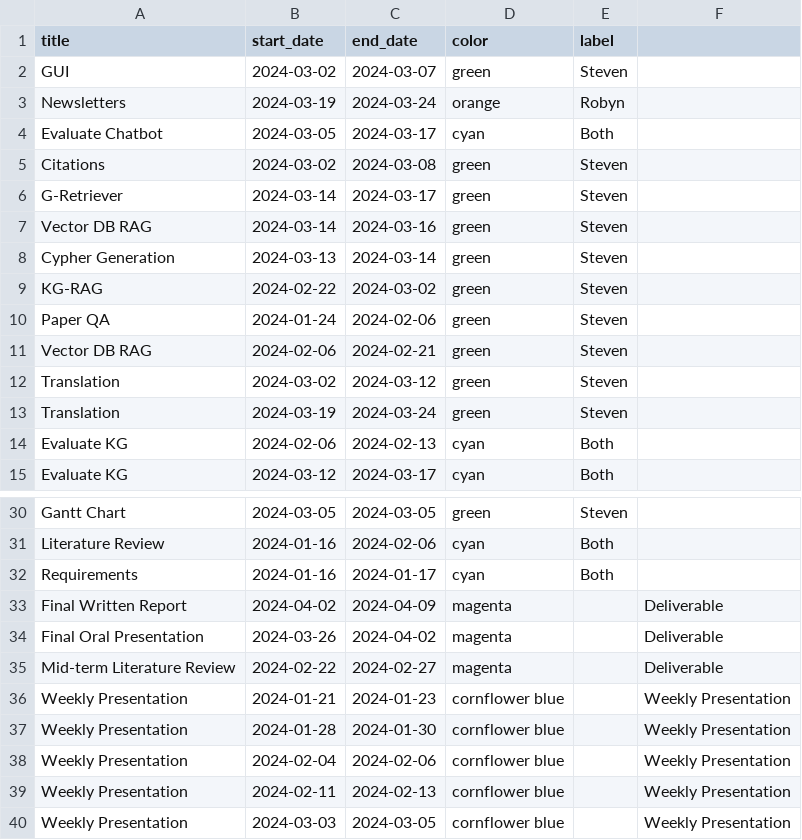
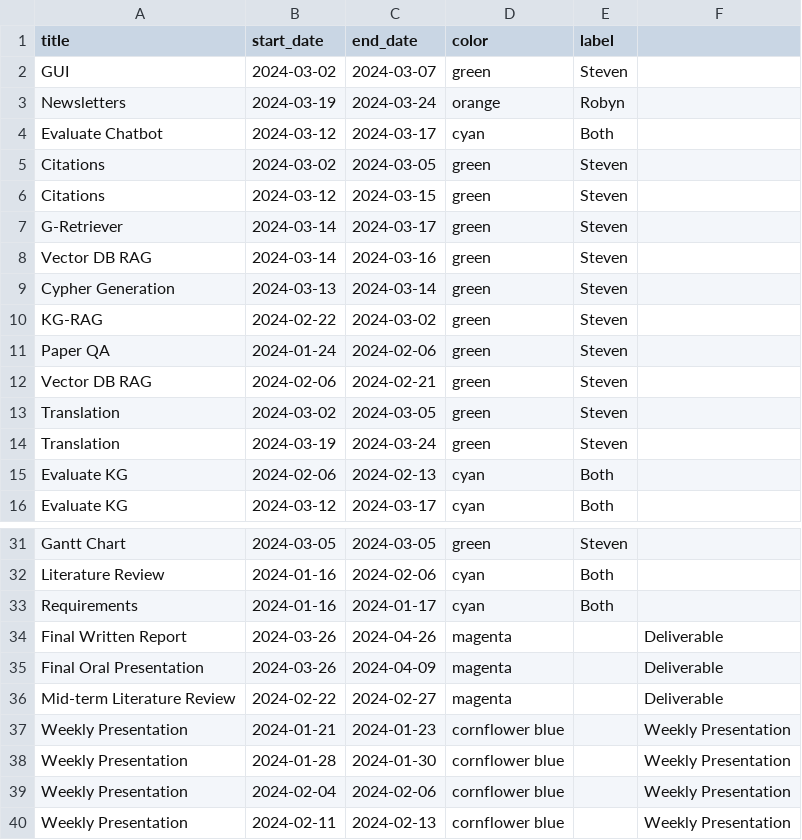
Before and after one commit to BIOIN-401-Project-8/ganttcharter, a CSV file: examples/gantt_chart.csv, drawn as a sheet; only a part is shown, gaps mark what is left out; the shorter side is filled out with more unchanged rows.

Commit message:
Update Gantt-Chart 03-12

```diff
--- a/examples/gantt_chart.csv
+++ b/examples/gantt_chart.csv
@@ -3,4 +3,5 @@ GUI,2024-03-02,2024-03-07,green,Steven,
 Newsletters,2024-03-19,2024-03-24,orange,Robyn,
-Evaluate Chatbot,2024-03-05,2024-03-17,cyan,Both,
-Citations,2024-03-02,2024-03-08,green,Steven,
+Evaluate Chatbot,2024-03-12,2024-03-17,cyan,Both,
+Citations,2024-03-02,2024-03-05,green,Steven,
+Citations,2024-03-12,2024-03-15,green,Steven,
 G-Retriever,2024-03-14,2024-03-17,green,Steven,
@@ -11,3 +12,3 @@ Paper QA,2024-01-24,2024-02-06,green,Steven,
 Vector DB RAG,2024-02-06,2024-02-21,green,Steven,
-Translation,2024-03-02,2024-03-12,green,Steven,
+Translation,2024-03-02,2024-03-05,green,Steven,
 Translation,2024-03-19,2024-03-24,green,Steven,
@@ -32,4 +33,4 @@ Literature Review,2024-01-16,2024-02-06,cyan,Both,
 Requirements,2024-01-16,2024-01-17,cyan,Both,
-Final Written Report,2024-04-02,2024-04-09,magenta,,Deliverable
-Final Oral Presentation,2024-03-26,2024-04-02,magenta,,Deliverable
+Final Written Report,2024-03-26,2024-04-26,magenta,,Deliverable
+Final Oral Presentation,2024-03-26,2024-04-09,magenta,,Deliverable
 Mid-term Literature Review,2024-02-22,2024-02-27,magenta,,Deliverable
```
Also changed, not shown: 1 other file.
